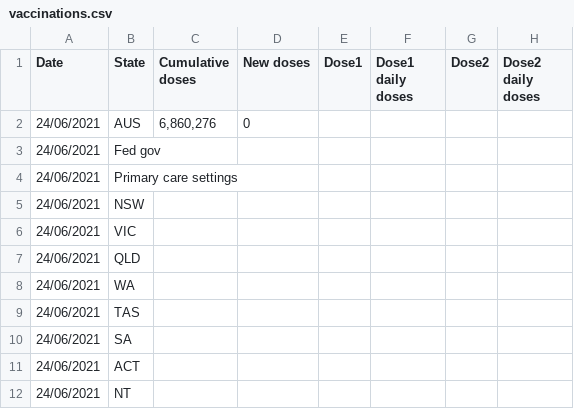
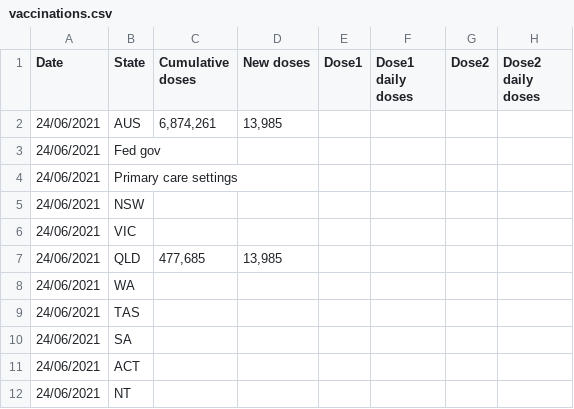
Before and after one commit to Georift/australian-vaccine-rollout, a CSV file: vaccinations.csv, drawn as a sheet; only a part is shown.

```diff
--- a/vaccinations.csv
+++ b/vaccinations.csv
@@ -1,3 +1,3 @@
 "Date","State","Cumulative doses","New doses","Dose1","Dose1 daily doses","Dose2","Dose2 daily doses"
-"24/06/2021","AUS","6,860,276","0"
+"24/06/2021","AUS","6,874,261","13,985"
 "24/06/2021","Fed gov"
@@ -6,3 +6,3 @@
 "24/06/2021","VIC"
-"24/06/2021","QLD"
+"24/06/2021","QLD","477,685","13,985"
 "24/06/2021","WA"
```
Also changed, not shown: 1 other file.
